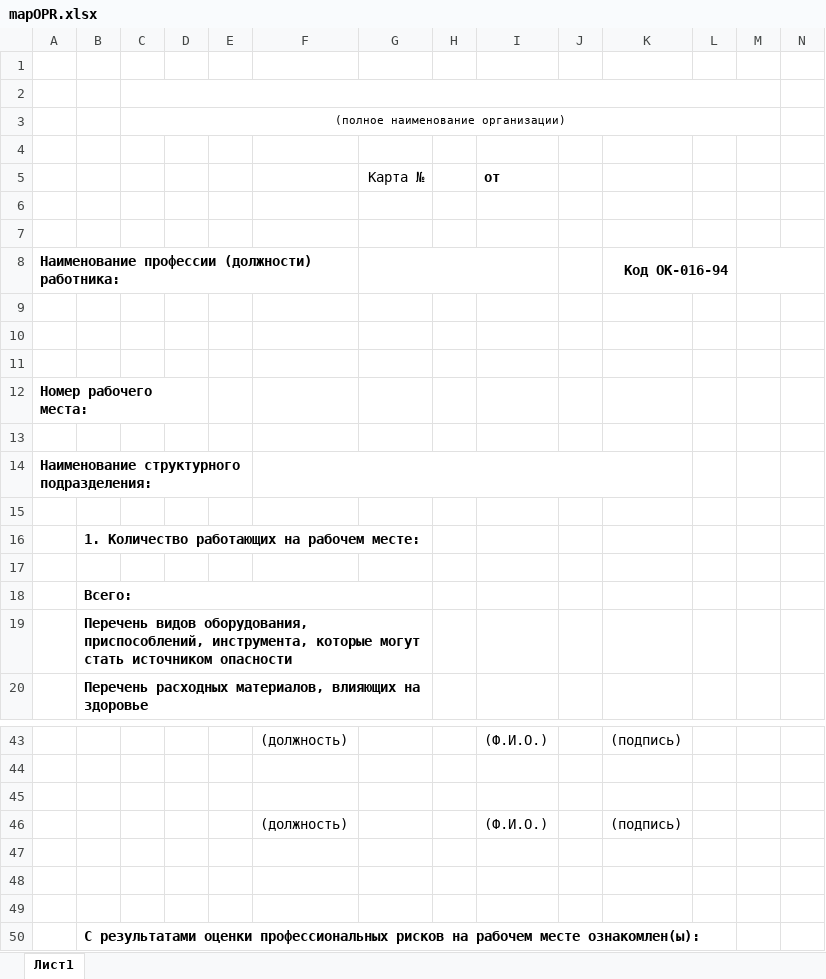
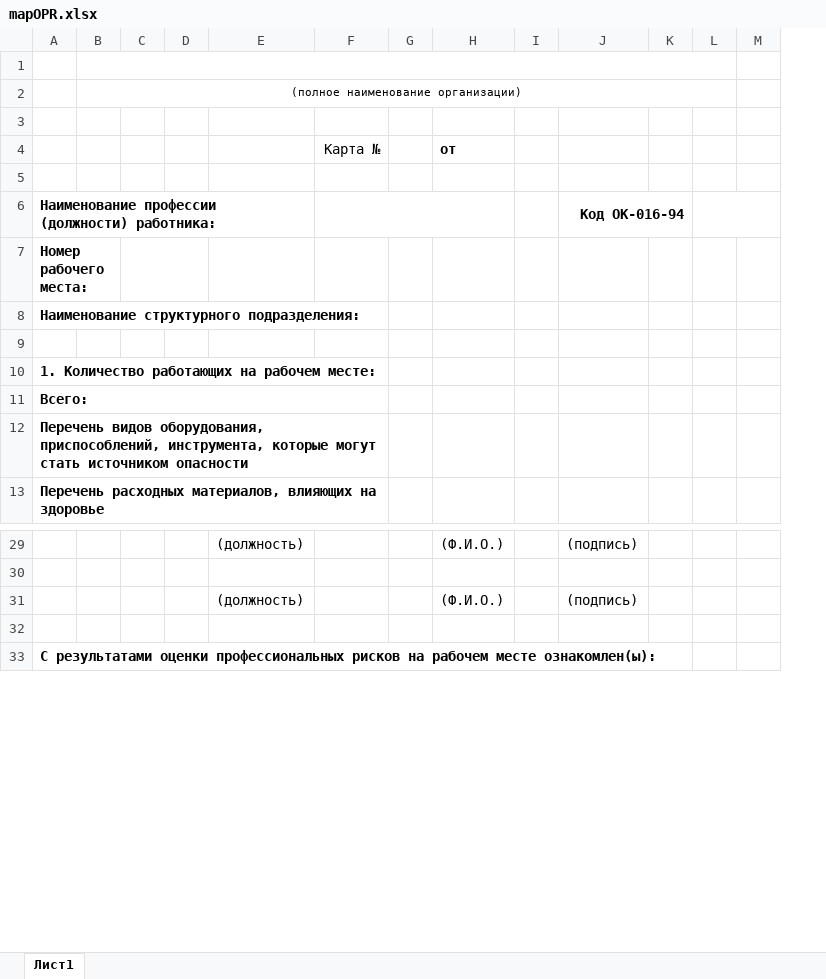
Before and after one commit to User8755/techoavia-roman-backend, an Excel workbook: mapOPR.xlsx, sheet Лист1, drawn as a sheet; only a part is shown, gaps mark what is left out; values as stored, in another font and other column widths than the file's, no borders; removed rows and columns are numbered as before the commit, all else as after; the diff covers the shown part only; the diff names each change by its address in the sheet, - before the commit and + after, or states it on an @@ line.

```diff
--- a/mapOPR.xlsx (sheet Лист1)
+++ b/mapOPR.xlsx (sheet Лист1)
-column A, empty
-row 1: (empty)
-row 6: (empty)
+row 6: Наименование профессии (должности) работника: |  |  |  |  |  |  |  |  | Код ОК-016-94
+F6:H6 merged
+J6:K6 merged
+L6:M6 merged
-row 8: Наименование профессии (должности) работника: |  |  |  |  |  |  |  |  |  | Код ОК-016-94
-A7: (empty)
+A7: Номер рабочего места:
+A7:B7 merged
+C7:D7 merged
-A8: (empty)
+A8: Наименование структурного подразделения:
-row 11: (empty)
-row 12: Номер рабочего места:
-row 13: (empty)
-row 14: Наименование структурного подразделения:
-row 17: (empty)
-row 45: (empty)
-row 47: (empty)
-row 48: (empty)
```
Also changed, not shown: 11 removed rows and 2 moved rows elsewhere in this sheet, ListOfMeasures.xlsx, normSIZ.xlsx, 7 other files.
